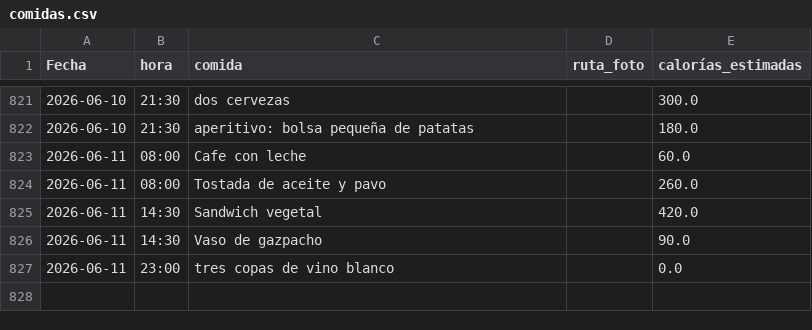
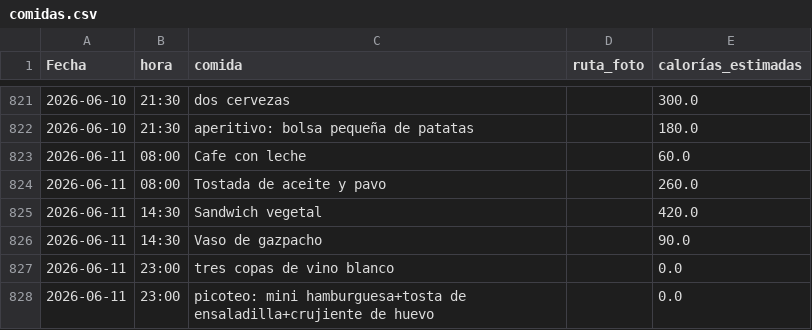
Before and after one commit to teresamattil/registro_salud, a CSV file: comidas.csv, drawn as a sheet; only a part is shown, gaps mark what is left out.

Commit message:
Añadir comida

```diff
--- a/comidas.csv
+++ b/comidas.csv
@@ -827 +827,2 @@ Fecha,hora,comida,ruta_foto,calorías_estimadas
 2026-06-11,23:00,tres copas de vino blanco,,0.0
+2026-06-11,23:00,picoteo: mini hamburguesa+tosta de ensaladilla+crujiente de huevo,,0.0
```
